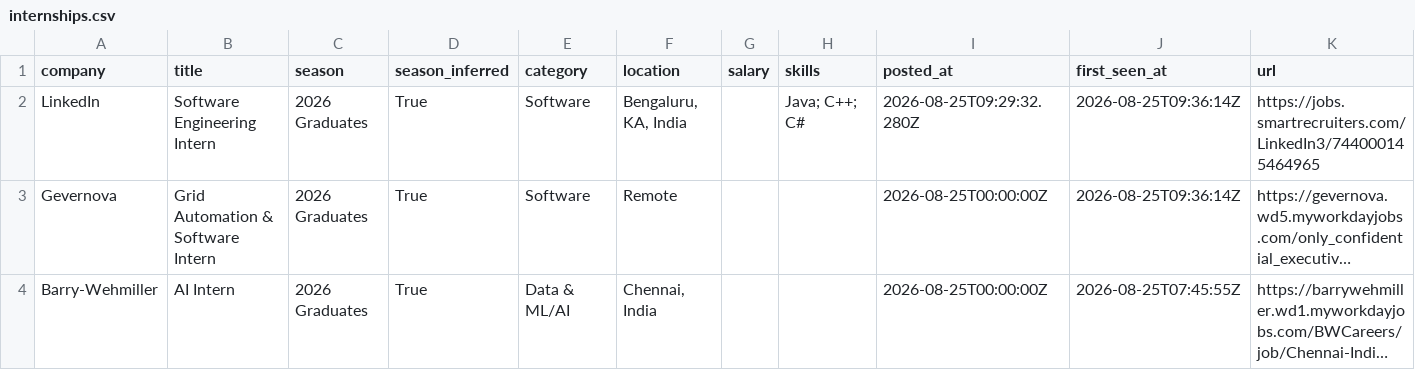
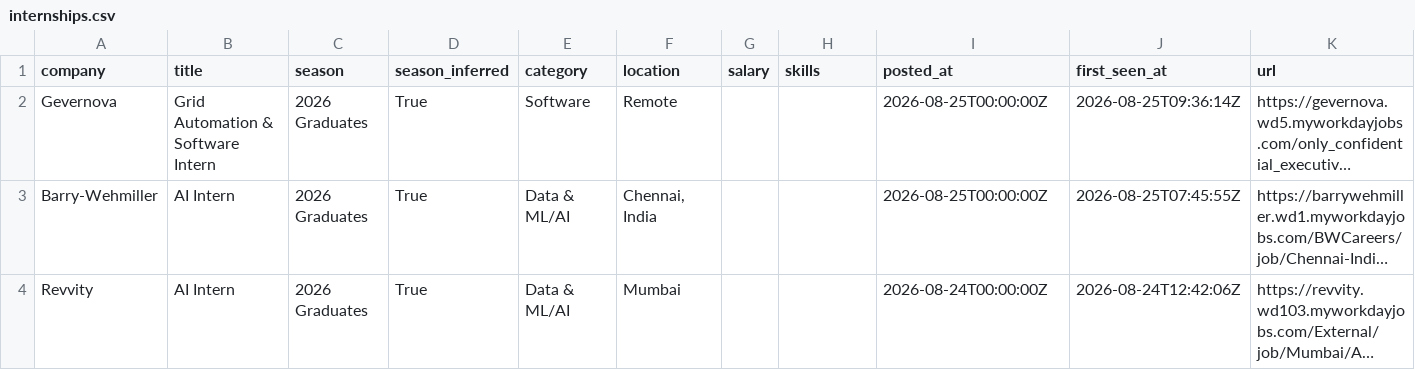
Before and after one commit to Smeerdev/Job-finder-agent, a CSV file: data/internships.csv, drawn as a sheet; only a part is shown; the shorter side is filled out with more unchanged rows; long unchanged cells end in …; the diff names each change by its address in the sheet, - before the commit and + after, or states it on an @@ line.

Commit message:
chore: update internships (2026-08-25 16:35 UTC)

```diff
--- a/data/internships.csv
+++ b/data/internships.csv
-row 2: LinkedIn | Software Engineering Intern | 2026 Graduates | True | Software | Bengaluru, KA, India |  | Java; C++; C# | 2026-08-25T09:29:32.280Z | 2026-08-25T09:36:14Z | https://jobs.smartrecruiters.com/LinkedIn3/744000145464965
```
Also changed, not shown: 11 other files.
